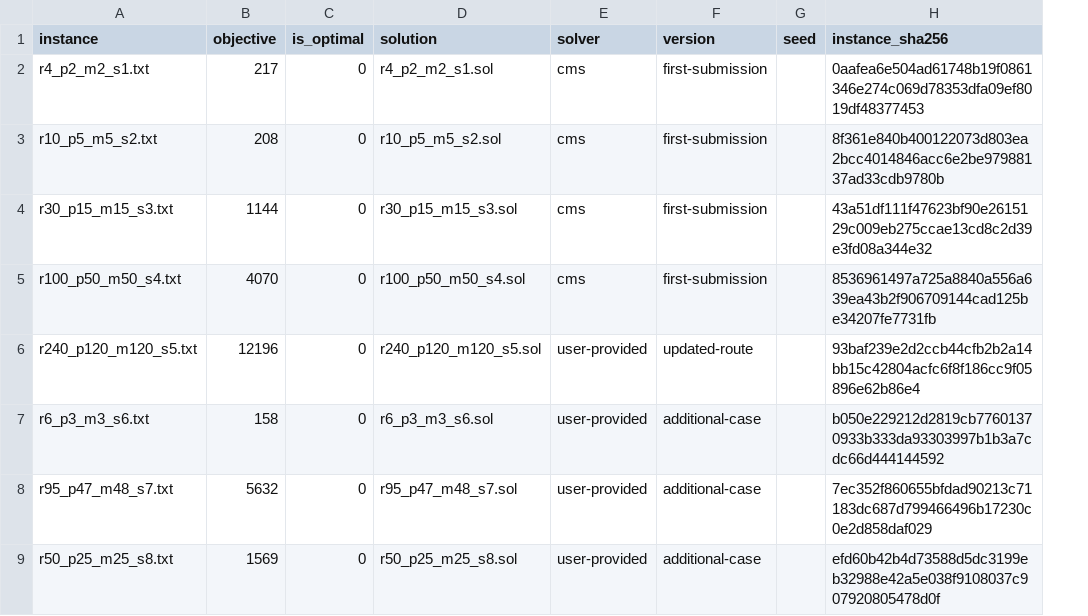
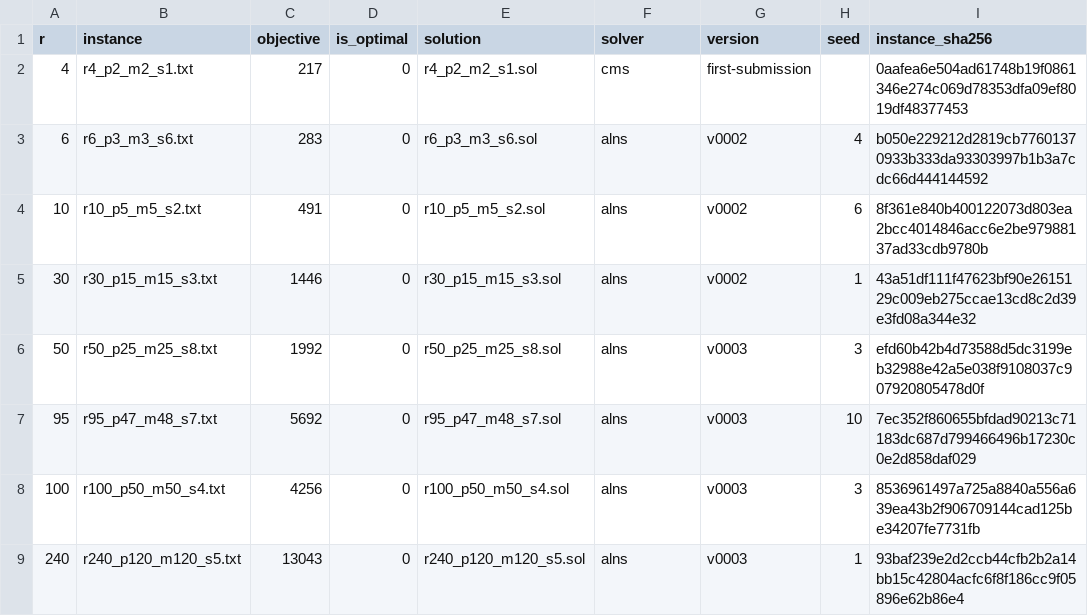
Before and after one commit to 3rror403/SoICT2026, a CSV file: data/probation/best-known/best-known.csv, drawn as a sheet; removed rows and columns are numbered as before the commit, all else as after; the diff names each change by its address in the sheet, - before the commit and + after, or states it on an @@ line.

```diff
--- a/data/probation/best-known/best-known.csv
+++ b/data/probation/best-known/best-known.csv
+column A (r), row 2: 4; rows 4-5: 10 | 30; rows 8-9: 100 | 240
+row 3: 6 | r6_p3_m3_s6.txt | 283 | 0 | r6_p3_m3_s6.sol | alns | v0002 | 4 | b050e229212d2819cb77601370933b333da93303997b1b3a7cdc66d444144592
-C4 (objective): 208
+C4 (objective): 491
-F4:F5 (solver): cms
+F4:F5 (solver): alns
-G4:G5 (version): first-submission
+G4:G5 (version): v0002
-H4 (seed): (empty)
+H4 (seed): 6
-C5 (objective): 1144
+C5 (objective): 1446
-H5 (seed): (empty)
+H5 (seed): 1
+row 6: 50 | r50_p25_m25_s8.txt | 1992 | 0 | r50_p25_m25_s8.sol | alns | v0003 | 3 | efd60b42b4d73588d5dc3199eb32988e42a5e038f9108037c907920805478d0f
+row 7: 95 | r95_p47_m48_s7.txt | 5692 | 0 | r95_p47_m48_s7.sol | alns | v0003 | 10 | 7ec352f860655bfdad90213c71183dc687d799466496b17230c0e2d858daf029
-C8 (objective): 4070
+C8 (objective): 4256
-F8 (solver): cms
+F8 (solver): alns
-G8 (version): first-submission
+G8 (version): v0003
-H8 (seed): (empty)
+H8 (seed): 3
-C9 (objective): 12196
+C9 (objective): 13043
-F9 (solver): user-provided
+F9 (solver): alns
-G9 (version): updated-route
+G9 (version): v0003
-H9 (seed): (empty)
+H9 (seed): 1
-row 7: r6_p3_m3_s6.txt | 158 | 0 | r6_p3_m3_s6.sol | user-provided | additional-case |  | b050e229212d2819cb77601370933b333da93303997b1b3a7cdc66d444144592
-row 8: r95_p47_m48_s7.txt | 5632 | 0 | r95_p47_m48_s7.sol | user-provided | additional-case |  | 7ec352f860655bfdad90213c71183dc687d799466496b17230c0e2d858daf029
-row 9: r50_p25_m25_s8.txt | 1569 | 0 | r50_p25_m25_s8.sol | user-provided | additional-case |  | efd60b42b4d73588d5dc3199eb32988e42a5e038f9108037c907920805478d0f
```
Also changed, not shown: 25 other files.
